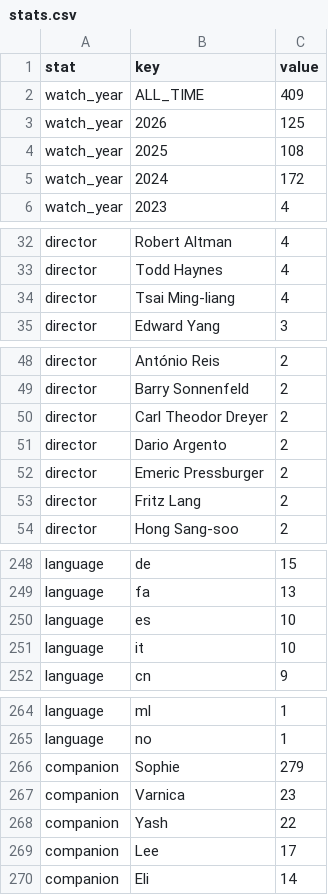
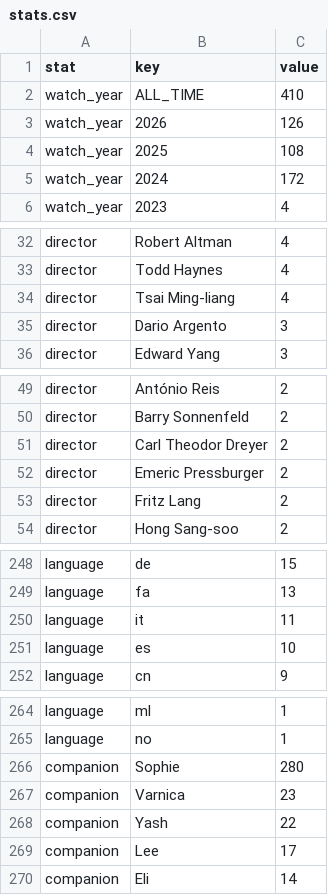
Before and after one commit to shreshthkhilani/shreshth-filmstruck, a CSV file: data/stats.csv, drawn as a sheet; only a part is shown, gaps mark what is left out; the diff covers the shown part only.

```diff
--- a/data/stats.csv
+++ b/data/stats.csv
@@ -1,4 +1,4 @@
 stat,key,value
-watch_year,ALL_TIME,409
-watch_year,2026,125
+watch_year,ALL_TIME,410
+watch_year,2026,126
 watch_year,2025,108
@@ -34,2 +34,3 @@ director,Todd Haynes,4
 director,Tsai Ming-liang,4
+director,Dario Argento,3
 director,Edward Yang,3
@@ -50,3 +51,2 @@ director,Barry Sonnenfeld,2
 director,Carl Theodor Dreyer,2
-director,Dario Argento,2
 director,Emeric Pressburger,2
@@ -249,4 +249,4 @@ language,de,15
 language,fa,13
+language,it,11
 language,es,10
-language,it,10
 language,cn,9
@@ -265,3 +265,3 @@ language,ml,1
 language,no,1
-companion,Sophie,279
+companion,Sophie,280
 companion,Varnica,23
```
Also changed, not shown: 2 edited cells elsewhere in this file, data/films.csv, data/log.csv.
